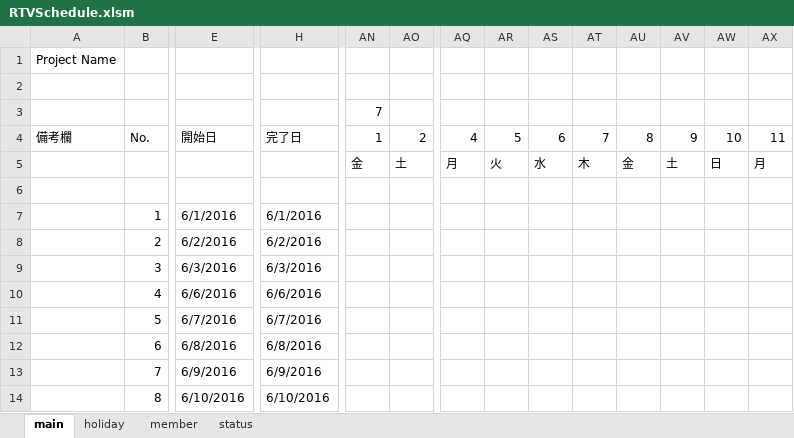
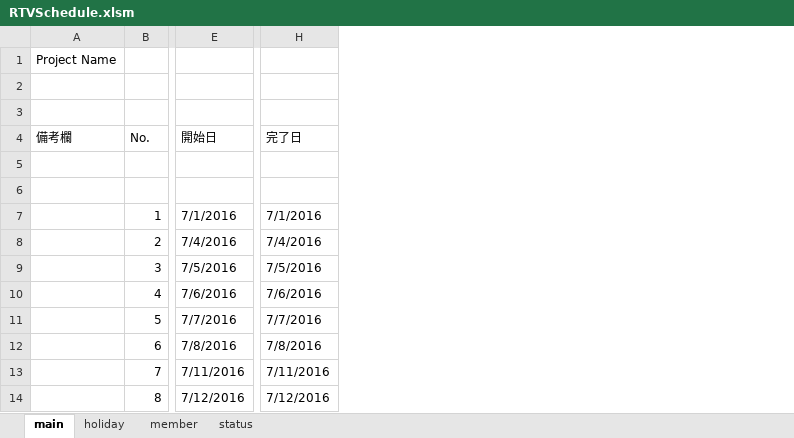
Before and after one commit to fiv111/RTVSchedule, an Excel workbook: RTVSchedule.xlsm, sheet main, drawn as a sheet; only a part is shown, gaps mark what is left out; values as stored, in another font and other column widths than the file's, no cell formats; conditional formats not drawn; removed rows and columns are numbered as before the commit, all else as after; rows hold the shown columns only; the diff covers the shown part only; the diff names each change by its address in the sheet, - before the commit and + after, or states it on an @@ line.

```diff
--- a/RTVSchedule.xlsm (sheet main)
+++ b/RTVSchedule.xlsm (sheet main)
-column AN, rows 3-4: 7 | 1
-column AO, row 4: 2
-column AQ, row 4: 4
-column AR, row 4: 5
-column AS, row 4: 6
-column AT, row 4: 7
-column AU, row 4: 8
-column AV, row 4: 9
-column AW, row 4: 10
-column AX, row 4: 11
-row 5:  |  |  |  | 金 | 土 | 月 | 火 | 水 | 木 | 金 | 土 | 日 | 月
+row 5: (empty)
-E7: 6/1/2016
+E7: 7/1/2016
-H7: 6/1/2016
+H7: 7/1/2016
-E8: 6/2/2016
+E8: 7/4/2016
-H8: 6/2/2016
+H8: 7/4/2016
-E9: 6/3/2016
+E9: 7/5/2016
-H9: 6/3/2016
+H9: 7/5/2016
-E10: 6/6/2016
+E10: 7/6/2016
-H10: 6/6/2016
+H10: 7/6/2016
-E11: 6/7/2016
+E11: 7/7/2016
-H11: 6/7/2016
+H11: 7/7/2016
-E12: 6/8/2016
+E12: 7/8/2016
-H12: 6/8/2016
+H12: 7/8/2016
-E13: 6/9/2016
+E13: 7/11/2016
-H13: 6/9/2016
+H13: 7/11/2016
-E14: 6/10/2016
+E14: 7/12/2016
-H14: 6/10/2016
+H14: 7/12/2016
```
Also changed, not shown: 1 removed column and 46 edited cells elsewhere in this sheet, cell formats, 4 other files.
